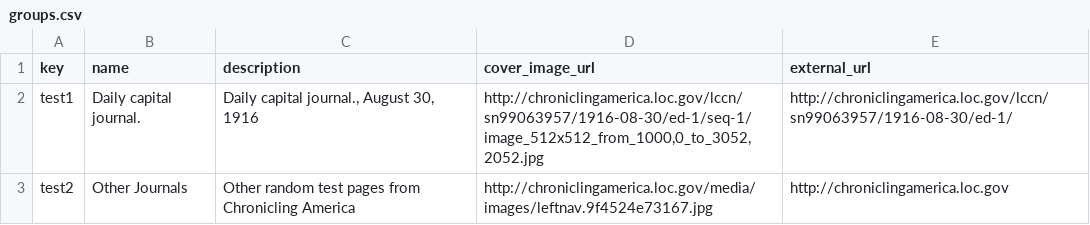
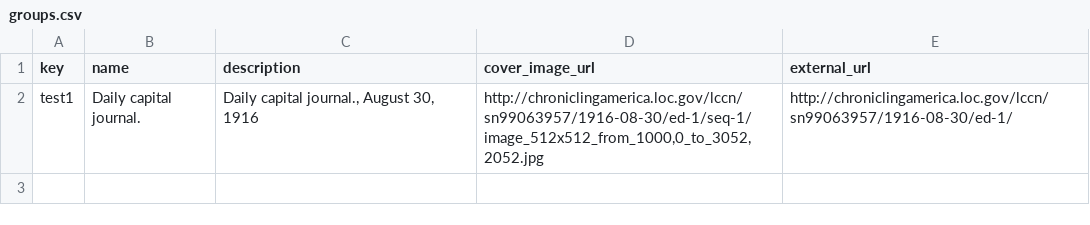
Before and after one commit to johnscancella/scribeAPI, a CSV file: project/columns/subjects/groups.csv, drawn as a sheet.

Commit message:
change logic to display only marked data

```diff
--- a/project/columns/subjects/groups.csv
+++ b/project/columns/subjects/groups.csv
@@ -2,2 +2 @@ key,name,description,cover_image_url,external_url
 test1,"Daily capital journal.","Daily capital journal., August 30, 1916","http://chroniclingamerica.loc.gov/lccn/sn99063957/1916-08-30/ed-1/seq-1/image_512x512_from_1000,0_to_3052,2052.jpg",http://chroniclingamerica.loc.gov/lccn/sn99063957/1916-08-30/ed-1/
-test2,"Other Journals","Other random test pages from Chronicling America",http://chroniclingamerica.loc.gov/media/images/leftnav.9f4524e73167.jpg,http://chroniclingamerica.loc.gov
```
Also changed, not shown: 5 other files.
